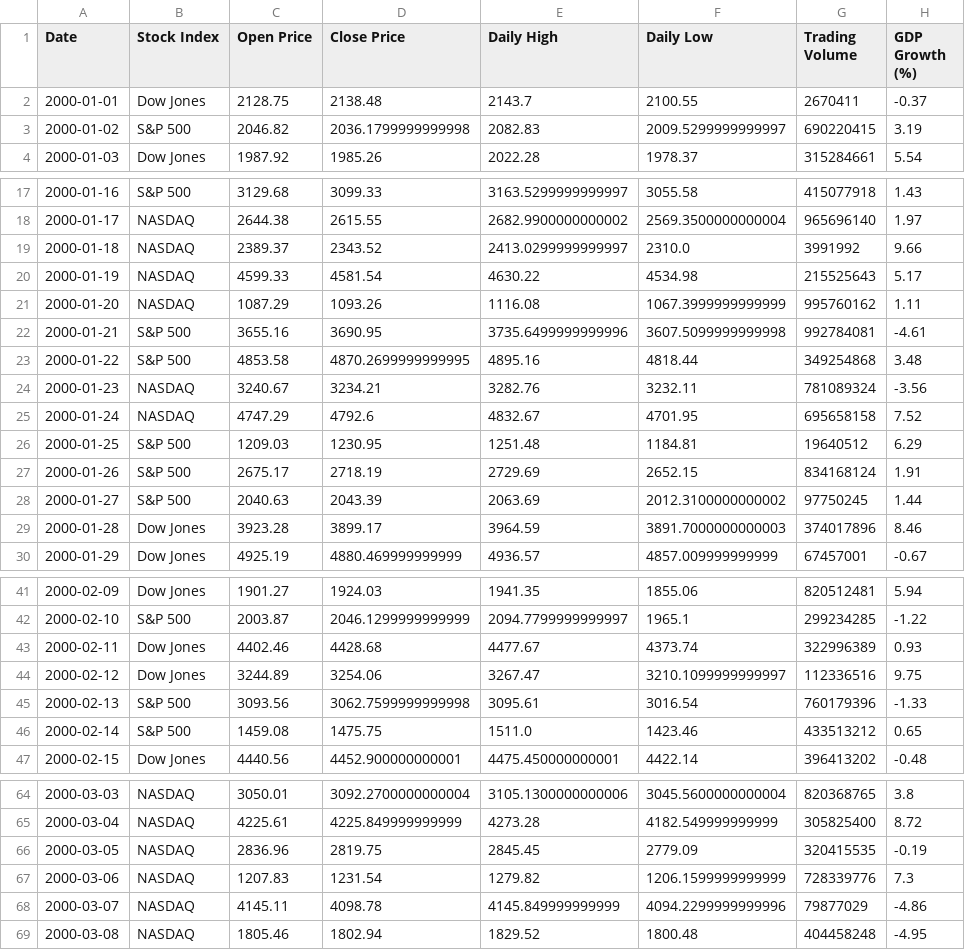
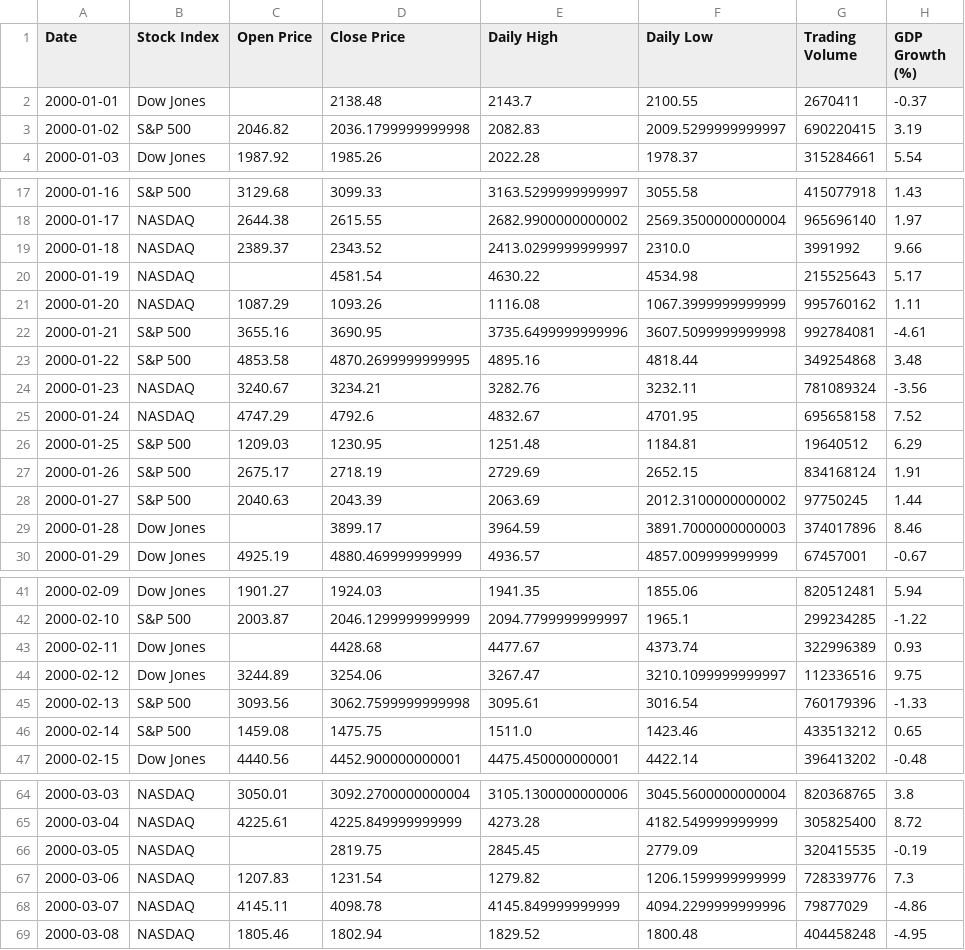
Before and after one commit to nastaranyaghoobi/financial-dataset, a CSV file: finance_economics_dataset.csv, drawn as a sheet; only a part is shown, gaps mark what is left out; the diff covers the shown part only; the diff names each change by its address in the sheet, - before the commit and + after, or states it on an @@ line.

Commit message:
Update finance_economics_dataset.csv

```diff
--- a/finance_economics_dataset.csv
+++ b/finance_economics_dataset.csv
-C2 (Open Price): 2128.75
+C2 (Open Price): (empty)
-C20 (Open Price): 4599.33
+C20 (Open Price): (empty)
-C29 (Open Price): 3923.28
+C29 (Open Price): (empty)
-C43 (Open Price): 4402.46
+C43 (Open Price): (empty)
-C66 (Open Price): 2836.96
+C66 (Open Price): (empty)
```
Also changed, not shown: 8 edited cells elsewhere in this file.
